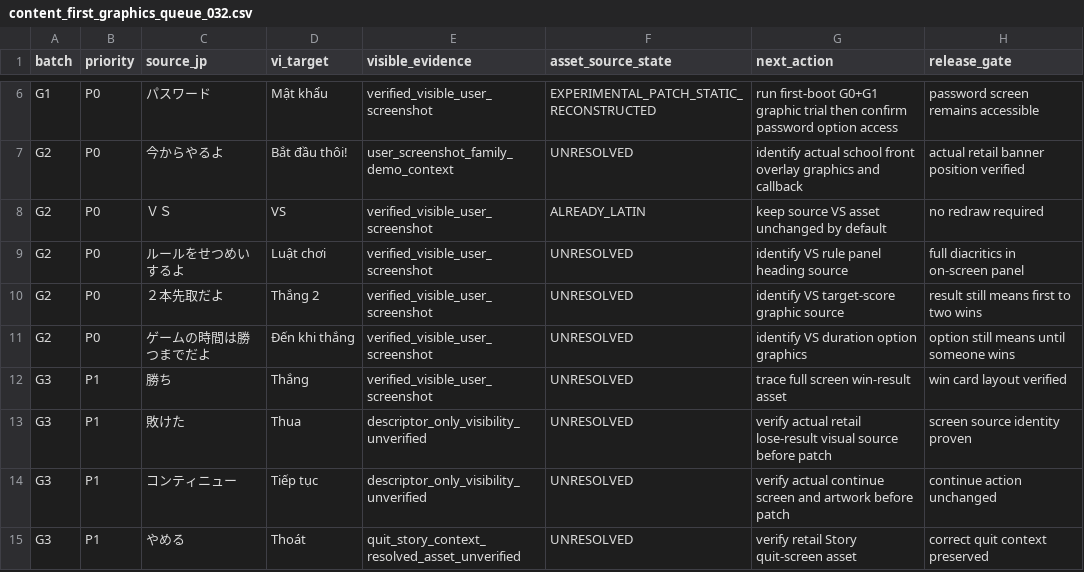
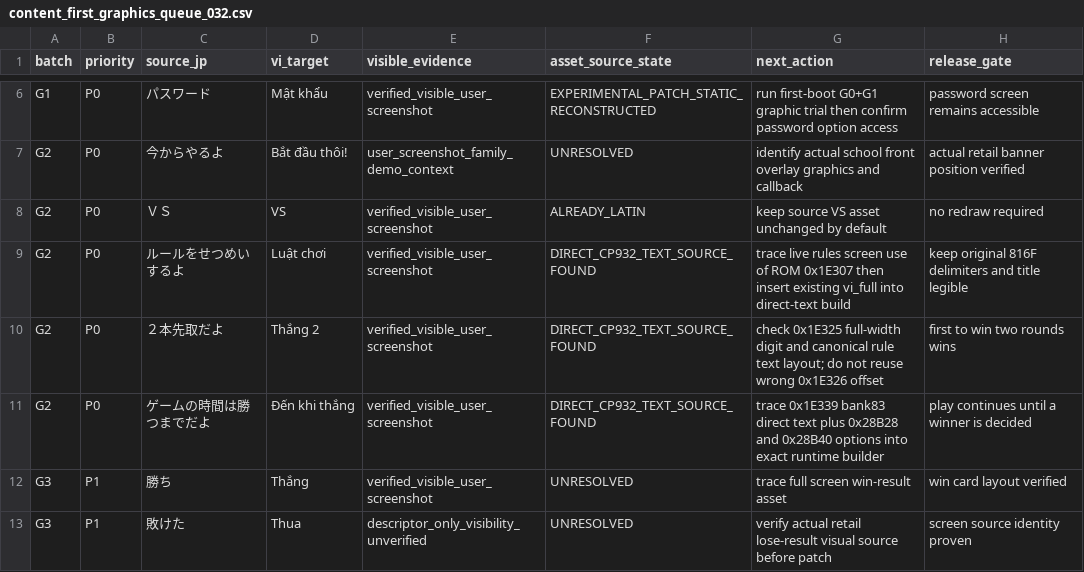
Before and after one commit to RVTGMzz/VHSNES, a CSV file: games/ChibiMarukoChan-Mezase-Minami-no-Island/translation/runtime/content_first_graphics_queue_032.csv, drawn as a sheet; only a part is shown, gaps mark what is left out; the shorter side is filled out with more unchanged rows.

Commit message:
chibi: G2 rule labels are existing direct CP932 text, not unknown bitmap assets; exact source offsets confirmed

```diff
--- a/games/ChibiMarukoChan-Mezase-Minami-no-Island/translation/runtime/content_first_graphics_queue_032.csv
+++ b/games/ChibiMarukoChan-Mezase-Minami-no-Island/translation/runtime/content_first_graphics_queue_032.csv
@@ -8,5 +8,5 @@ G2,P0,今からやるよ,Bắt đầu thôi!,user_screenshot_family_demo_context
 G2,P0,ＶＳ,VS,verified_visible_user_screenshot,ALREADY_LATIN,keep source VS asset unchanged by default,no redraw required
-G2,P0,ルールをせつめいするよ,Luật chơi,verified_visible_user_screenshot,UNRESOLVED,identify VS rule panel heading source,full diacritics in on-screen panel
-G2,P0,２本先取だよ,Thắng 2,verified_visible_user_screenshot,UNRESOLVED,identify VS target-score graphic source,result still means first to two wins
-G2,P0,ゲームの時間は勝つまでだよ,Đến khi thắng,verified_visible_user_screenshot,UNRESOLVED,identify VS duration option graphics,option still means until someone wins
+G2,P0,ルールをせつめいするよ,Luật chơi,verified_visible_user_screenshot,DIRECT_CP932_TEXT_SOURCE_FOUND,trace live rules screen use of ROM 0x1E307 then insert existing vi_full into direct-text build,keep original 816F delimiters and title legible
+G2,P0,２本先取だよ,Thắng 2,verified_visible_user_screenshot,DIRECT_CP932_TEXT_SOURCE_FOUND,check 0x1E325 full-width digit and canonical rule text layout; do not reuse wrong 0x1E326 offset,first to win two rounds wins
+G2,P0,ゲームの時間は勝つまでだよ,Đến khi thắng,verified_visible_user_screenshot,DIRECT_CP932_TEXT_SOURCE_FOUND,trace 0x1E339 bank83 direct text plus 0x28B28 and 0x28B40 options into exact runtime builder,play continues until a winner is decided
 G3,P1,勝ち,Thắng,verified_visible_user_screenshot,UNRESOLVED,trace full screen win-result asset,win card layout verified
```
